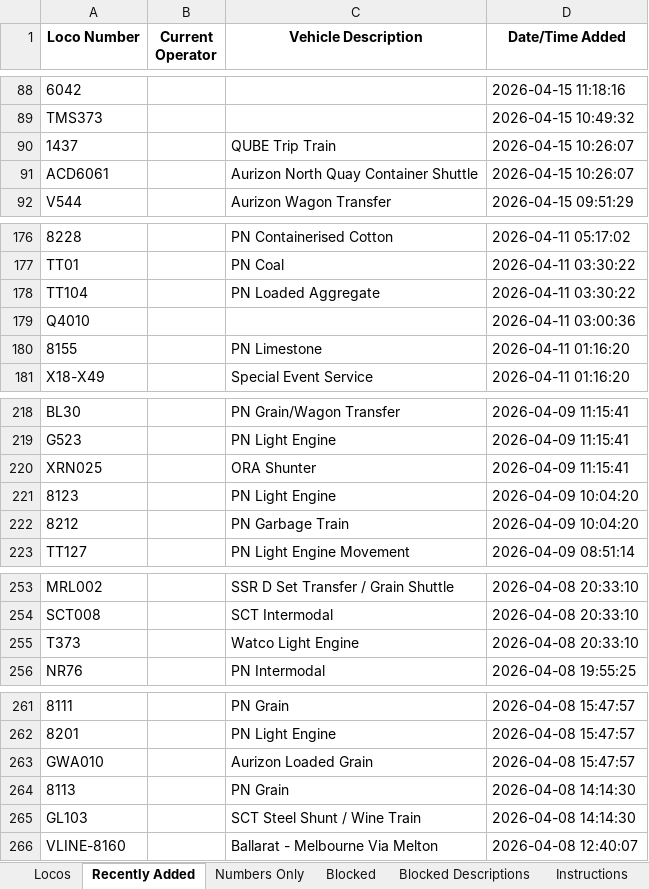
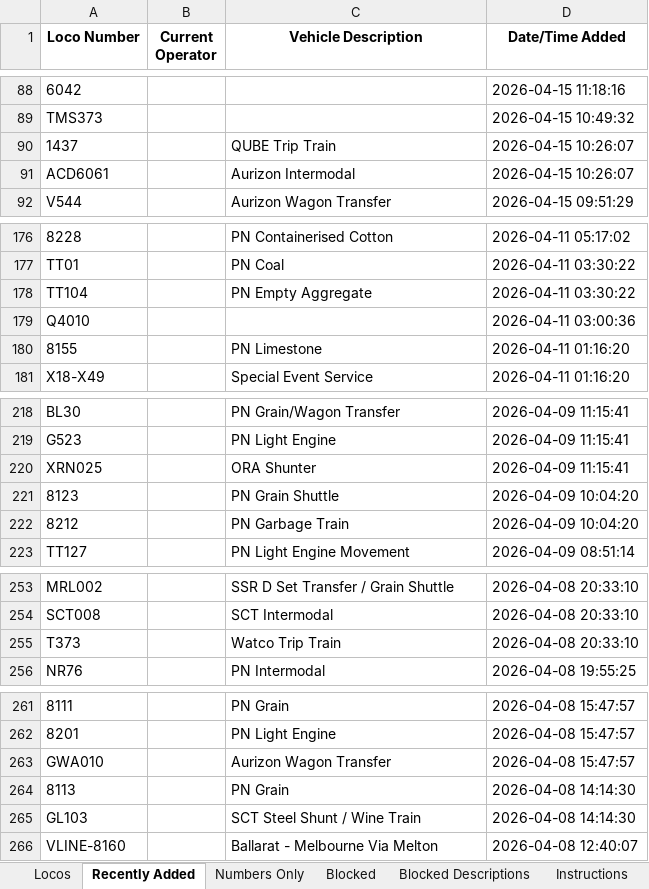
Before and after one commit to grahame21/railops-frontend, an Excel workbook: downloads/loco_database.xlsx, sheet Recently Added, drawn as a sheet; only a part is shown, gaps mark what is left out; values as stored, in another font and other column widths than the file's, no borders; the diff covers the shown part only; the diff names each change by its address in the sheet, - before the commit and + after, or states it on an @@ line.

```diff
--- a/downloads/loco_database.xlsx (sheet Recently Added)
+++ b/downloads/loco_database.xlsx (sheet Recently Added)
-C91 (Vehicle Description): Aurizon North Quay Container Shuttle
+C91 (Vehicle Description): Aurizon Intermodal
-C178 (Vehicle Description): PN Loaded Aggregate
+C178 (Vehicle Description): PN Empty Aggregate
-C221 (Vehicle Description): PN Light Engine
+C221 (Vehicle Description): PN Grain Shuttle
-C255 (Vehicle Description): Watco Light Engine
+C255 (Vehicle Description): Watco Trip Train
-C263 (Vehicle Description): Aurizon Loaded Grain
+C263 (Vehicle Description): Aurizon Wagon Transfer
```
Also changed, not shown: 10 edited cells elsewhere in this sheet, sheet Locos, downloads/loco_numbers_only.xlsx, 3 other files.
